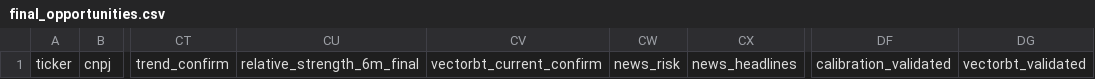
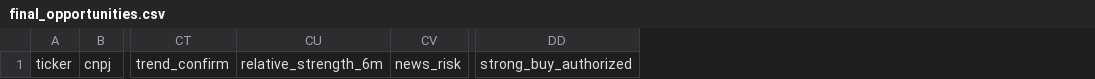
Before and after one commit to lucasfaamm/b3-ai, a CSV file: results/final_opportunities.csv, drawn as a sheet; only a part is shown, gaps mark what is left out; removed rows and columns are numbered as before the commit, all else as after; the diff names each change by its address in the sheet, - before the commit and + after, or states it on an @@ line.

```diff
--- a/results/final_opportunities.csv
+++ b/results/final_opportunities.csv
-column CU, row 1: relative_strength_6m_final
-column CV, row 1: vectorbt_current_confirm
+column CU, row 1: relative_strength_6m
-column CX, row 1: news_headlines
-column DF, row 1: calibration_validated
-column DG, row 1: vectorbt_validated
+column DD, row 1: strong_buy_authorized
```
Also changed, not shown: data/fundamentals.csv, results/latest_features.csv, 15 other files.
